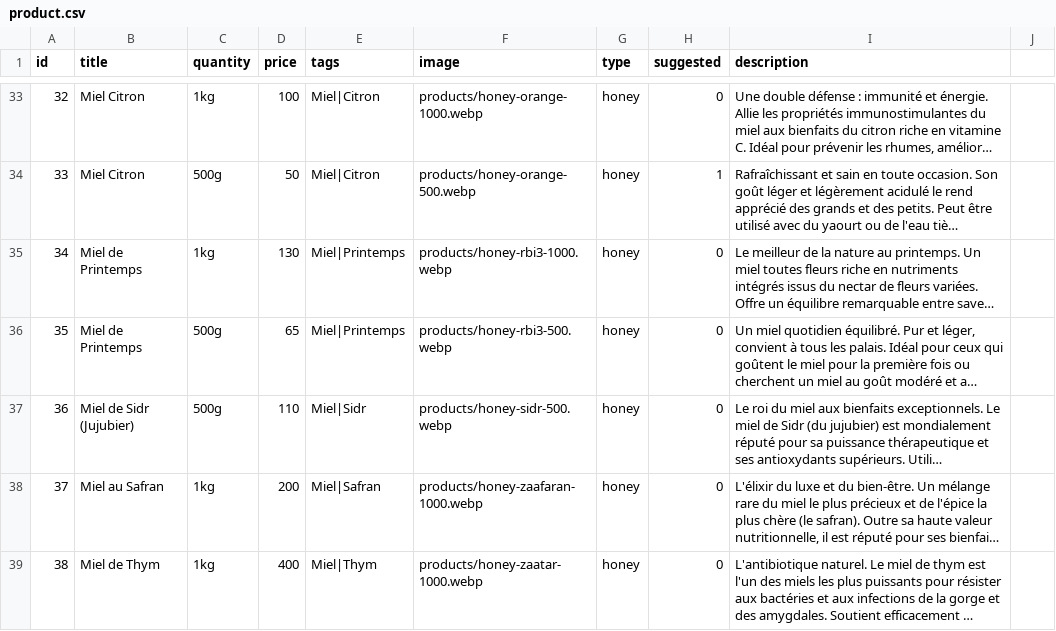
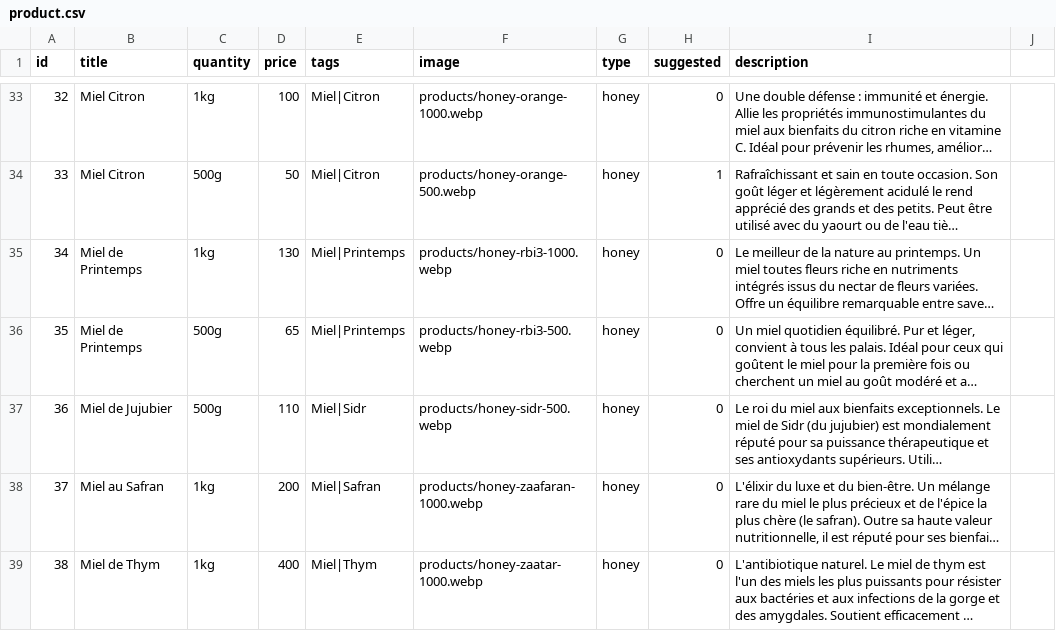
Before and after one commit to mezzinea/igrbio, a CSV file: fr/product.csv, drawn as a sheet; only a part is shown, gaps mark what is left out; long unchanged cells end in …; the diff names each change by its address in the sheet, - before the commit and + after, or states it on an @@ line.

Commit message:
fix sidr hony fr name

```diff
--- a/fr/product.csv
+++ b/fr/product.csv
-B37 (title): Miel de Sidr (Jujubier)
+B37 (title): Miel de Jujubier
```
Also changed, not shown: 3 other files.
